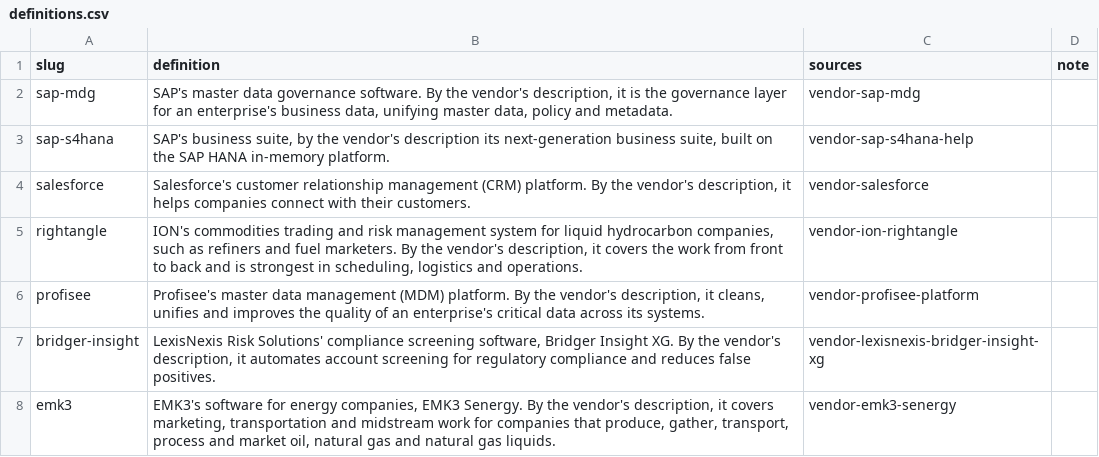
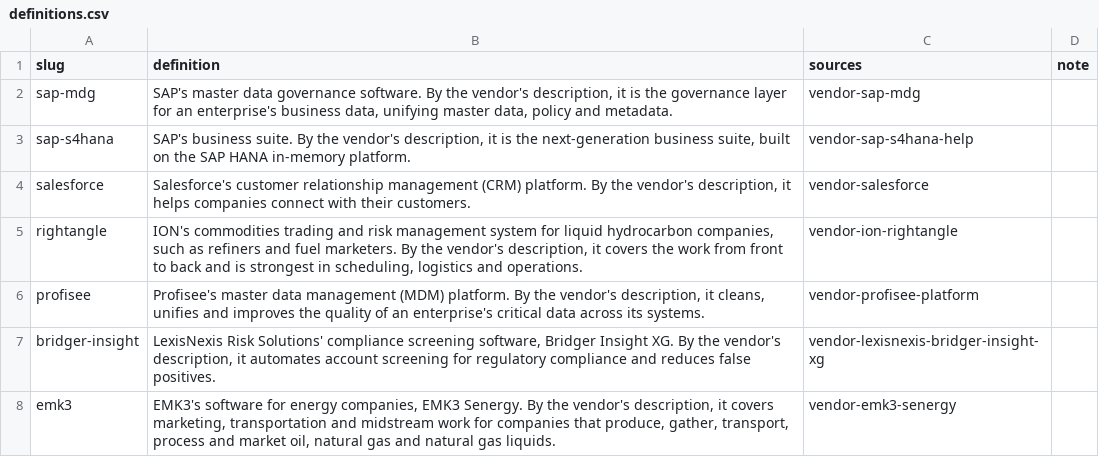
Before and after one commit to aadehamid/enterprise-performance-model, a CSV file: business_architecture/ontology/party/definitions.csv, drawn as a sheet; only a part is shown.

```diff
--- a/business_architecture/ontology/party/definitions.csv
+++ b/business_architecture/ontology/party/definitions.csv
@@ -2,3 +2,3 @@ slug,definition,sources,note
 sap-mdg,"SAP's master data governance software. By the vendor's description, it is the governance layer for an enterprise's business data, unifying master data, policy and metadata.",vendor-sap-mdg,
-sap-s4hana,"SAP's business suite, by the vendor's description its next-generation business suite, built on the SAP HANA in-memory platform.",vendor-sap-s4hana-help,
+sap-s4hana,"SAP's business suite. By the vendor's description, it is the next-generation business suite, built on the SAP HANA in-memory platform.",vendor-sap-s4hana-help,
 salesforce,"Salesforce's customer relationship management (CRM) platform. By the vendor's description, it helps companies connect with their customers.",vendor-salesforce,
```
Also changed, not shown: business_architecture/ontology/system/definitions.csv, business_architecture/ontology/system/sources.csv, 10 other files.
